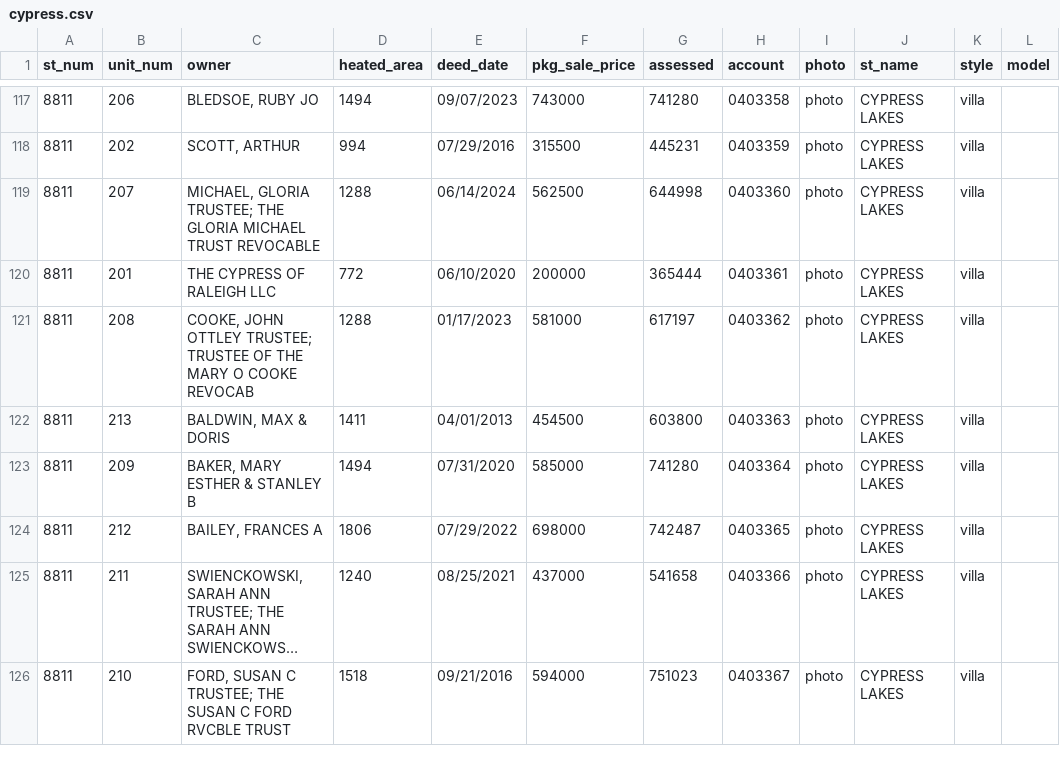
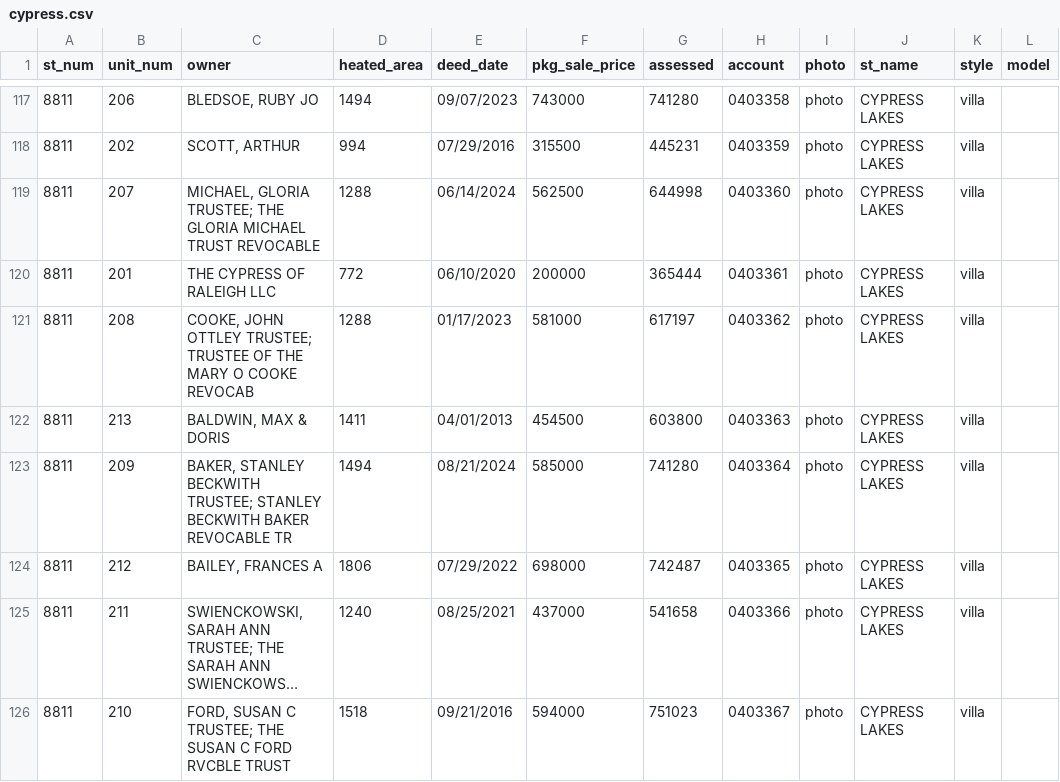
Before and after one commit to mfgering/dawson_deeds, a CSV file: reports/cypress/cypress.csv, drawn as a sheet; only a part is shown, gaps mark what is left out; long unchanged cells end in ….

```diff
--- a/reports/cypress/cypress.csv
+++ b/reports/cypress/cypress.csv
@@ -122,3 +122,3 @@
 "8811","213","BALDWIN, MAX & DORIS",1411,"04/01/2013",454500,603800,"0403363","photo","CYPRESS LAKES","villa",""
-"8811","209","BAKER, MARY ESTHER & STANLEY B",1494,"07/31/2020",585000,741280,"0403364","photo","CYPRESS LAKES","villa",""
+"8811","209","BAKER, STANLEY BECKWITH TRUSTEE; STANLEY BECKWITH BAKER REVOCABLE TR",1494,"08/21/2024",585000,741280,"0403364","photo","CYPRESS LAKES","villa",""
 "8811","212","BAILEY, FRANCES A",1806,"07/29/2022",698000,742487,"0403365","photo","CYPRESS LAKES","villa",""
```
Also changed, not shown: 3 other files.
